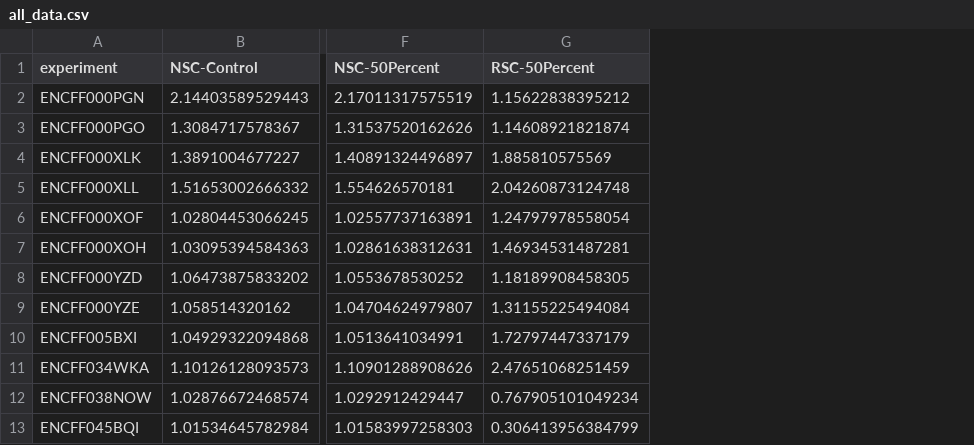
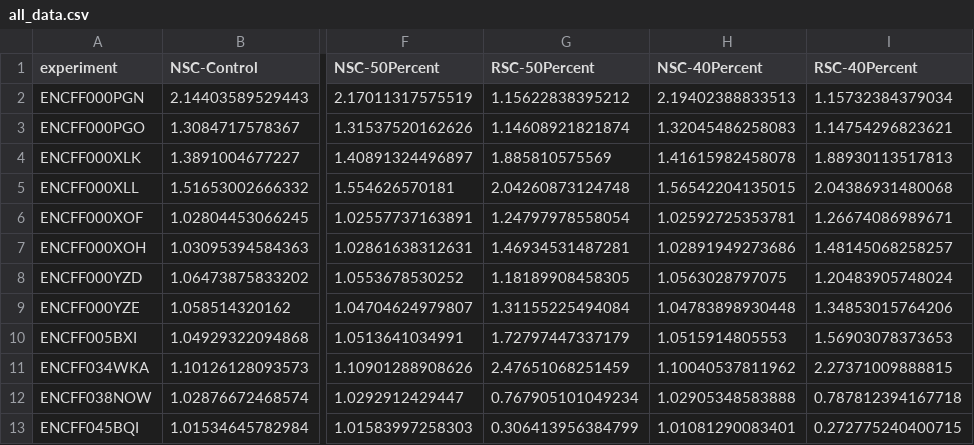
Before and after one commit to ewimberley/peakPass, a CSV file: snrTreatmentTester/completeData/all_data.csv, drawn as a sheet; only a part is shown, gaps mark what is left out; the diff names each change by its address in the sheet, - before the commit and + after, or states it on an @@ line.

Commit message:
40 percent blacklist, dataset includes phantom peak boolean column, violin plots

```diff
--- a/snrTreatmentTester/completeData/all_data.csv
+++ b/snrTreatmentTester/completeData/all_data.csv
+column H (NSC-40Percent), rows 2-13: 2.19402388833513 | 1.32045486258083 | 1.41615982458078 | 1.56542204135015 | 1.02592725353781 | 1.02891949273686 | 1.0563028797075 | 1.04783898930448 | 1.0515914805553 | 1.10040537811962 | 1.02905348583888 | 1.01081290083401
+column I (RSC-40Percent), rows 2-13: 1.15732384379034 | 1.14754296823621 | 1.88930113517813 | 2.04386931480068 | 1.26674086989671 | 1.48145068258257 | 1.20483905748024 | 1.34853015764206 | 1.56903078373653 | 2.27371009888815 | 0.787812394167718 | 0.272775240400715
```
Also changed, not shown: datasets.csv, snrTreatmentTester/unfiltered_quality_data.csv, 3 other files.
